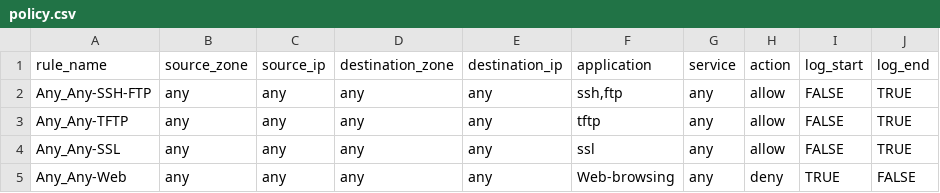
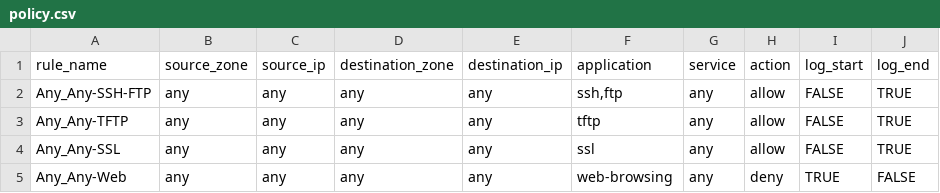
Before and after one commit to EyeoNBlast/ansible.playbooks.awx.latest, a CSV file: Palo-Alto Playbooks/csv/policy.csv, drawn as a sheet.

Commit message:
updated csv

```diff
--- a/Palo-Alto Playbooks/csv/policy.csv
+++ b/Palo-Alto Playbooks/csv/policy.csv
@@ -4,2 +4,2 @@ Any_Any-TFTP;any;any;any;any;tftp;any;allow;FALSE;TRUE
 Any_Any-SSL;any;any;any;any;ssl;any;allow;FALSE;TRUE
-Any_Any-Web;any;any;any;any;Web-browsing;any;deny;TRUE;FALSE
+Any_Any-Web;any;any;any;any;web-browsing;any;deny;TRUE;FALSE
```
